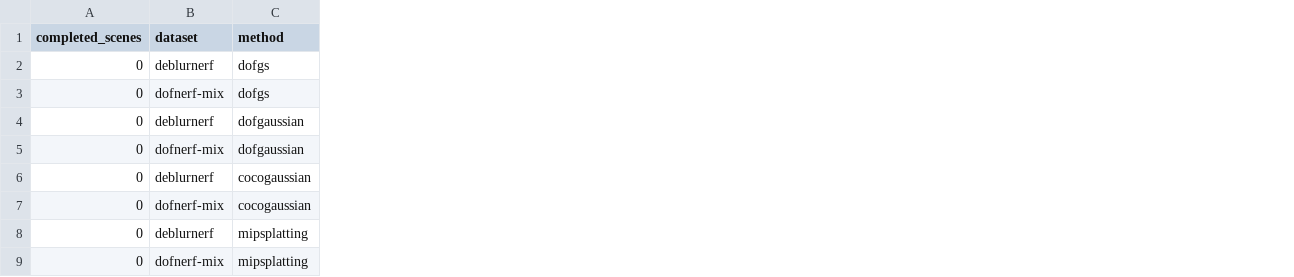
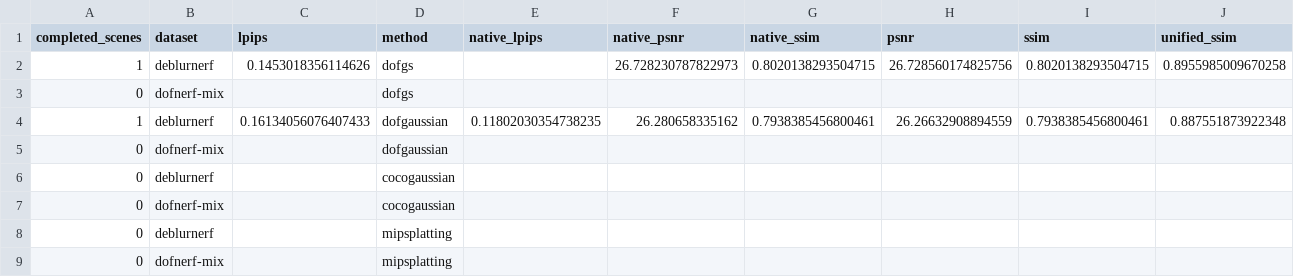
Before and after one commit to mengmcy1/OPPO-depth-guided-video-bokeh, a CSV file: 03_实验记录/records/dof-gs-repro-2026-11-05-round1-averages.csv, drawn as a sheet; the diff names each change by its address in the sheet, - before the commit and + after, or states it on an @@ line.

```diff
--- a/03_实验记录/records/dof-gs-repro-2026-11-05-round1-averages.csv
+++ b/03_实验记录/records/dof-gs-repro-2026-11-05-round1-averages.csv
+column C (lpips), rows 2-4: 0.1453018356114626 |  | 0.16134056076407433
+column E (native_lpips), row 4: 0.11802030354738235
+column F (native_psnr), rows 2-4: 26.728230787822973 |  | 26.280658335162
+column G (native_ssim), rows 2-4: 0.8020138293504715 |  | 0.7938385456800461
+column H (psnr), rows 2-4: 26.728560174825756 |  | 26.26632908894559
+column I (ssim), rows 2-4: 0.8020138293504715 |  | 0.7938385456800461
+column J (unified_ssim), rows 2-4: 0.8955985009670258 |  | 0.887551873922348
-A2 (completed_scenes): 0
+A2 (completed_scenes): 1
-A4 (completed_scenes): 0
+A4 (completed_scenes): 1
```
Also changed, not shown: 03_实验记录/records/dof-gs-repro-2026-11-05-round1-A-and-R0.csv, 03_实验记录/records/dof-gs-repro-2026-11-05-round1-training-efficiency.csv, 15 other files.
